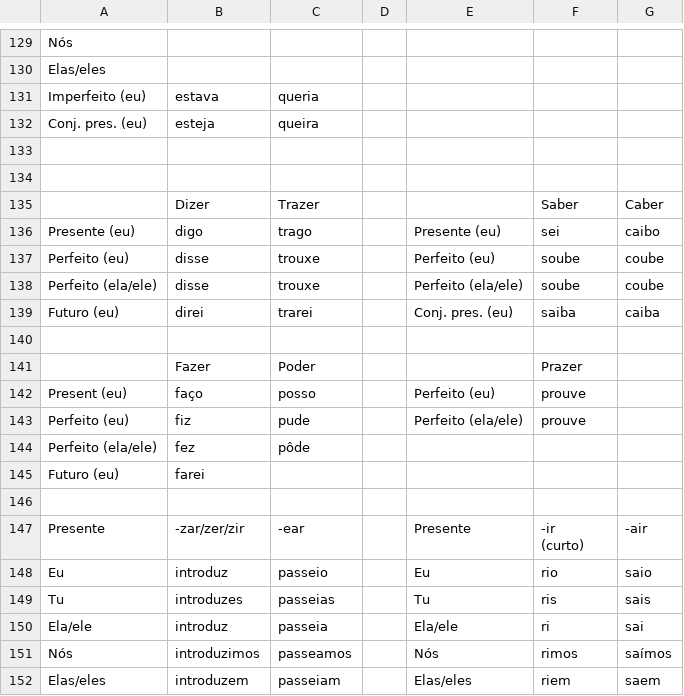
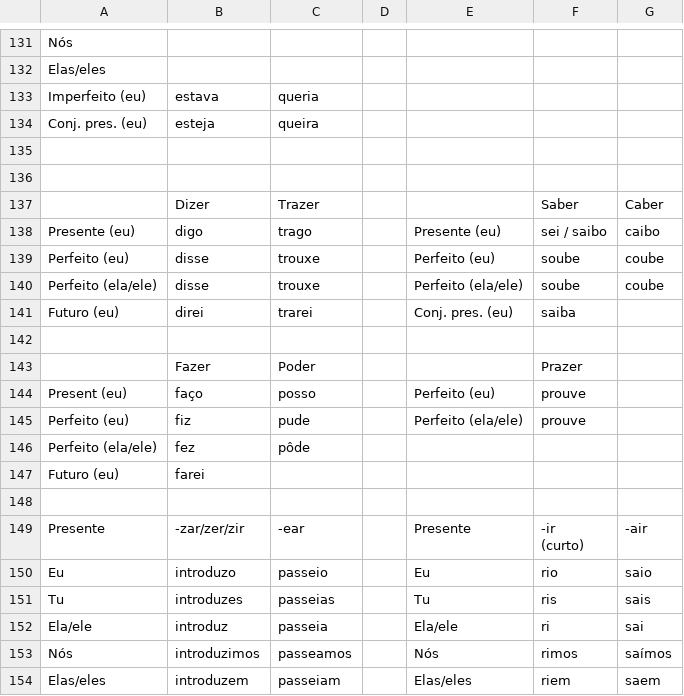
Before and after one commit to ehmicky/portuguese-conjugation-cheat-sheet, a CSV file: conjugation.csv, drawn as a sheet; only a part is shown, gaps mark what is left out; the diff covers the shown part only.

```diff
--- a/conjugation.csv
+++ b/conjugation.csv
@@ -135,6 +137,6 @@ Conj. pres. (eu),esteja,queira,,,,
 ,Dizer,Trazer,,,Saber,Caber
-Presente (eu),digo,trago,,Presente (eu),sei,caibo
+Presente (eu),digo,trago,,Presente (eu),sei / saibo,caibo
 Perfeito (eu),disse,trouxe,,Perfeito (eu),soube,coube
 Perfeito (ela/ele),disse,trouxe,,Perfeito (ela/ele),soube,coube
-Futuro (eu),direi,trarei,,Conj. pres. (eu),saiba,caiba
+Futuro (eu),direi,trarei,,Conj. pres. (eu),saiba,
 ,,,,,,
@@ -148,3 +150,3 @@ Presente,-zar/zer/zir,-ear,,Presente,"-ir
 (curto)",-air
-Eu,introduz,passeio,,Eu,rio,saio
+Eu,introduzo,passeio,,Eu,rio,saio
 Tu,introduzes,passeias,,Tu,ris,sais
```
Also changed, not shown: 4 added rows, 1 removed row and 44 edited cells elsewhere in this file, 4 other files.
